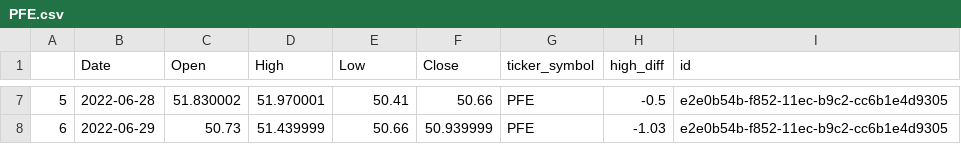
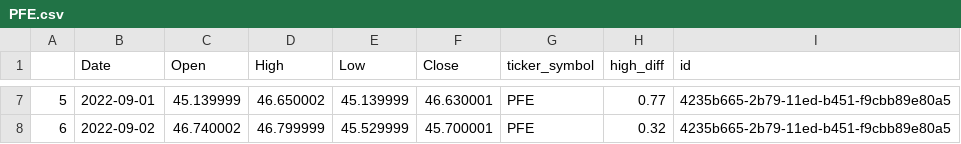
Before and after one commit to anand-tiwari1/StockApricot, a CSV file: src/data/PFE.csv, drawn as a sheet; only a part is shown, gaps mark what is left out; the diff covers the shown part only.

Commit message:
generate and store updated weekly stock data

```diff
--- a/src/data/PFE.csv
+++ b/src/data/PFE.csv
@@ -7,2 +7,2 @@
-5,2022-06-28,51.830002,51.970001,50.41,50.66,PFE,-0.5,e2e0b54b-f852-11ec-b9c2-cc6b1e4d9305
-6,2022-06-29,50.73,51.439999,50.66,50.939999,PFE,-1.03,e2e0b54b-f852-11ec-b9c2-cc6b1e4d9305
+5,2022-09-01,45.139999,46.650002,45.139999,46.630001,PFE,0.77,4235b665-2b79-11ed-b451-f9cbb89e80a5
+6,2022-09-02,46.740002,46.799999,45.529999,45.700001,PFE,0.32,4235b665-2b79-11ed-b451-f9cbb89e80a5
```
Also changed, not shown: 34 edited cells elsewhere in this file, src/data/BABA.csv, src/data/GOOG.csv, 17 other files.
